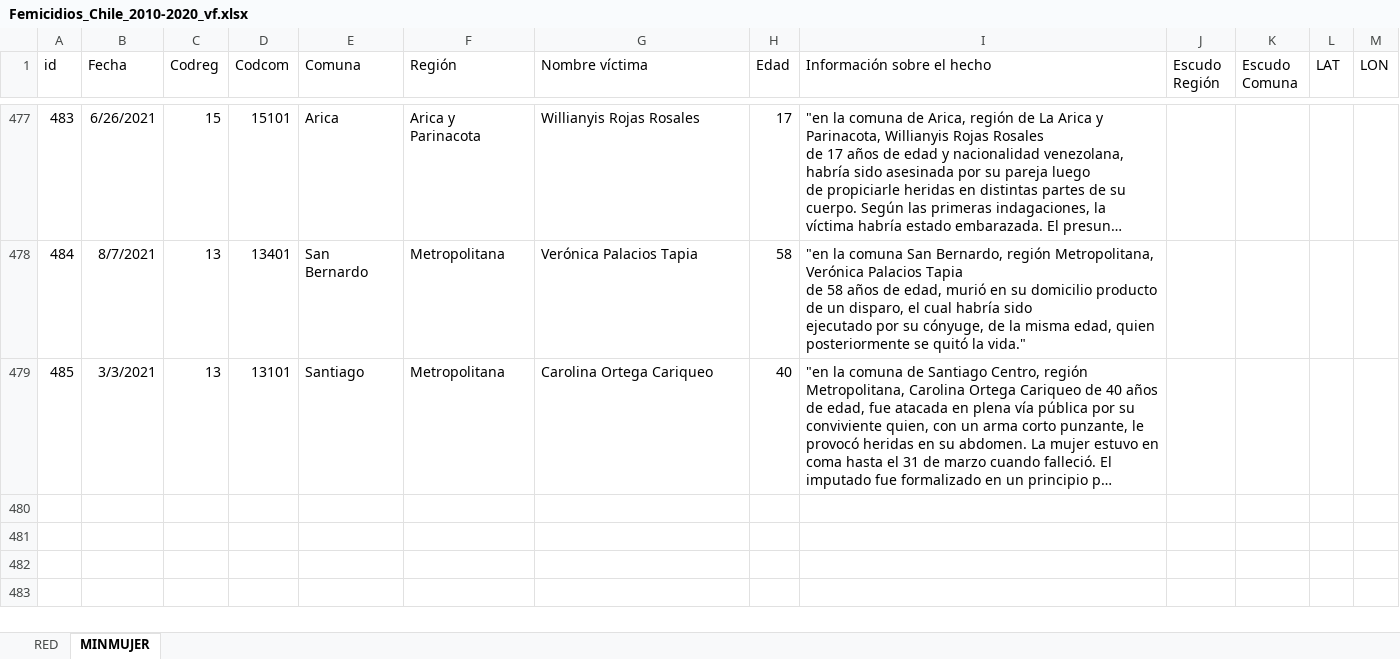
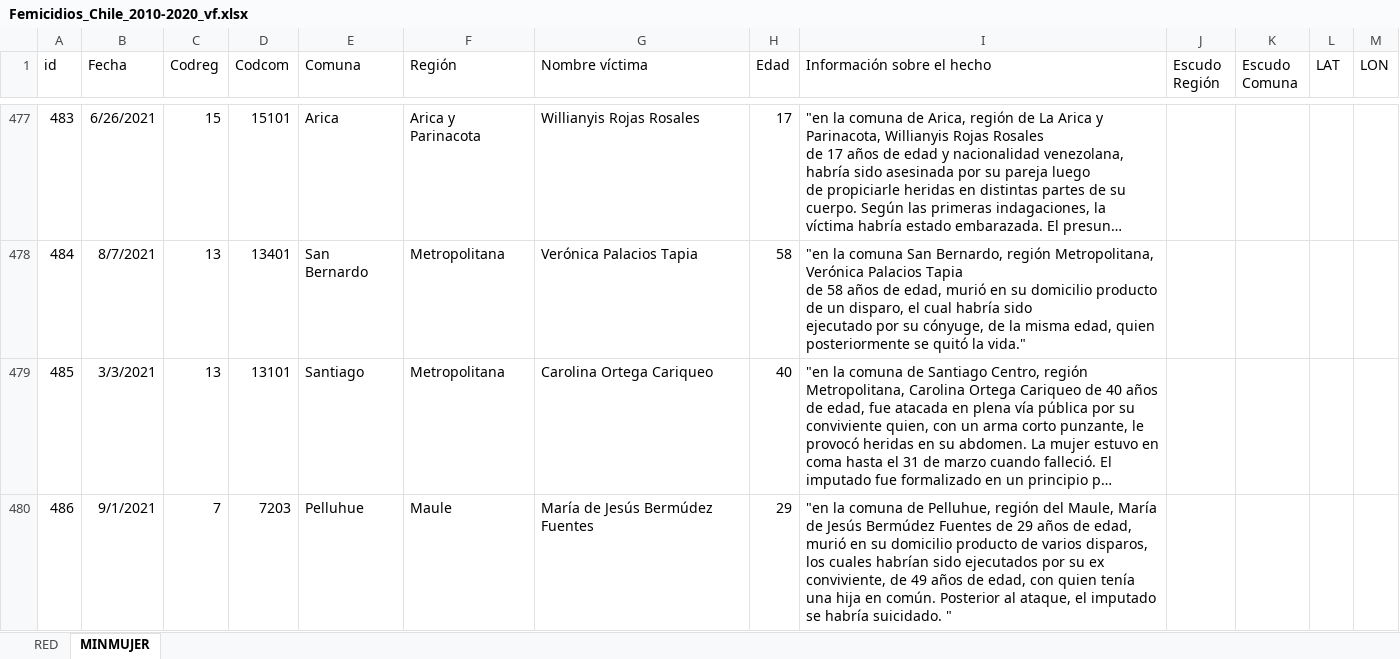
Before and after one commit to Sud-Austral/DATA-RIESGOS, an Excel workbook: Femicidios_Chile_2010-2020_vf.xlsx, sheet MINMUJER, drawn as a sheet; only a part is shown, gaps mark what is left out; long unchanged cells end in …; values as stored, in another font and other column widths than the file's, no borders; conditional formats and table styles not drawn; the diff names each change by its address in the sheet, - before the commit and + after, or states it on an @@ line.

```diff
--- a/Femicidios_Chile_2010-2020_vf.xlsx (sheet MINMUJER)
+++ b/Femicidios_Chile_2010-2020_vf.xlsx (sheet MINMUJER)
+row 480: 486 | 9/1/2021 | 7 | 7203 | Pelluhue | Maule | María de Jesús Bermúdez Fuentes | 29 | "en la comuna de Pelluhue, región del Maule, María de Jesús Bermúdez Fuentes de 29 años de edad, murió en su domicilio producto de varios disparos, los cuales habrían sido ejecutados por su ex conviviente, de 49 años de edad, con quien tenía una hija en común. Posterior al ataque, el imputado se habría suicidado. "
```
Also changed, not shown: sheet RED.
